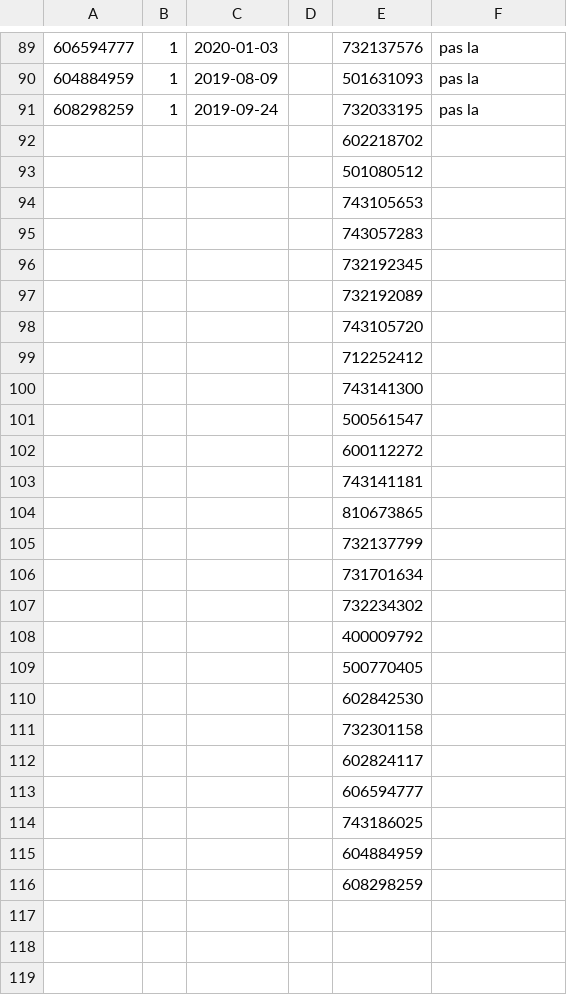
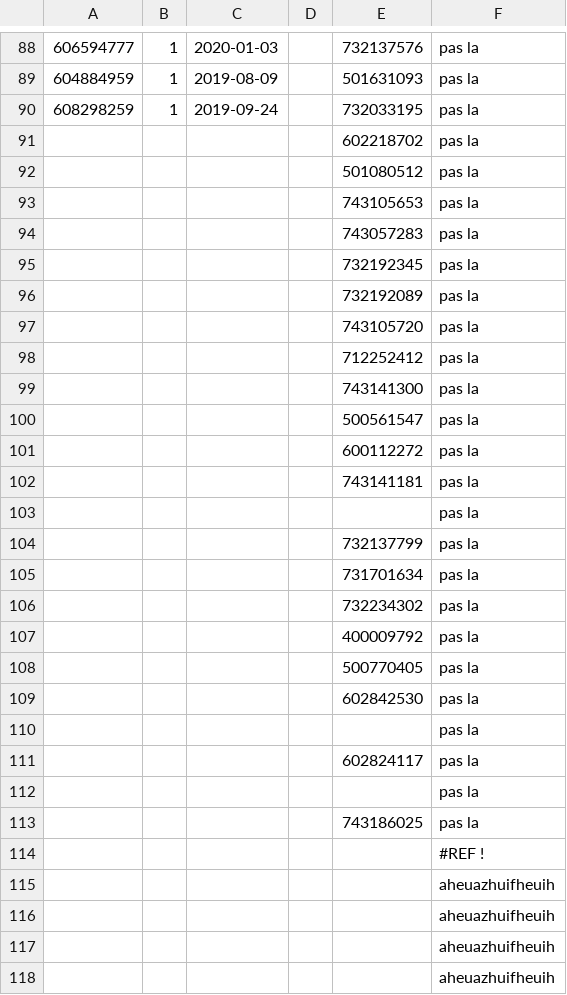
Before and after one commit to laurinemell/Projet-Kitie, a CSV file: DataSQL/EtreVaccine.csv, drawn as a sheet; only a part is shown, gaps mark what is left out; the diff covers the shown part only.

```diff
--- a/DataSQL/EtreVaccine.csv
+++ b/DataSQL/EtreVaccine.csv
@@ -91,26 +90,29 @@
 608298259;1;2019-09-24;;732033195;pas la
-;;;;602218702;
-;;;;501080512;
-;;;;743105653;
-;;;;743057283;
-;;;;732192345;
-;;;;732192089;
-;;;;743105720;
-;;;;712252412;
-;;;;743141300;
-;;;;500561547;
-;;;;600112272;
-;;;;743141181;
-;;;;810673865;
-;;;;732137799;
-;;;;731701634;
-;;;;732234302;
-;;;;400009792;
-;;;;500770405;
-;;;;602842530;
-;;;;732301158;
-;;;;602824117;
-;;;;606594777;
-;;;;743186025;
-;;;;604884959;
-;;;;608298259;
+;;;;602218702;pas la
+;;;;501080512;pas la
+;;;;743105653;pas la
+;;;;743057283;pas la
+;;;;732192345;pas la
+;;;;732192089;pas la
+;;;;743105720;pas la
+;;;;712252412;pas la
+;;;;743141300;pas la
+;;;;500561547;pas la
+;;;;600112272;pas la
+;;;;743141181;pas la
+;;;;;pas la
+;;;;732137799;pas la
+;;;;731701634;pas la
+;;;;732234302;pas la
+;;;;400009792;pas la
+;;;;500770405;pas la
+;;;;602842530;pas la
+;;;;;pas la
+;;;;602824117;pas la
+;;;;;pas la
+;;;;743186025;pas la
+;;;;;#REF !
+;;;;;aheuazhuifheuih
+;;;;;aheuazhuifheuih
+;;;;;aheuazhuifheuih
+;;;;;aheuazhuifheuih
```
Also changed, not shown: 7 added rows, 1 removed row and 26 edited cells elsewhere in this file, 1 other file.
